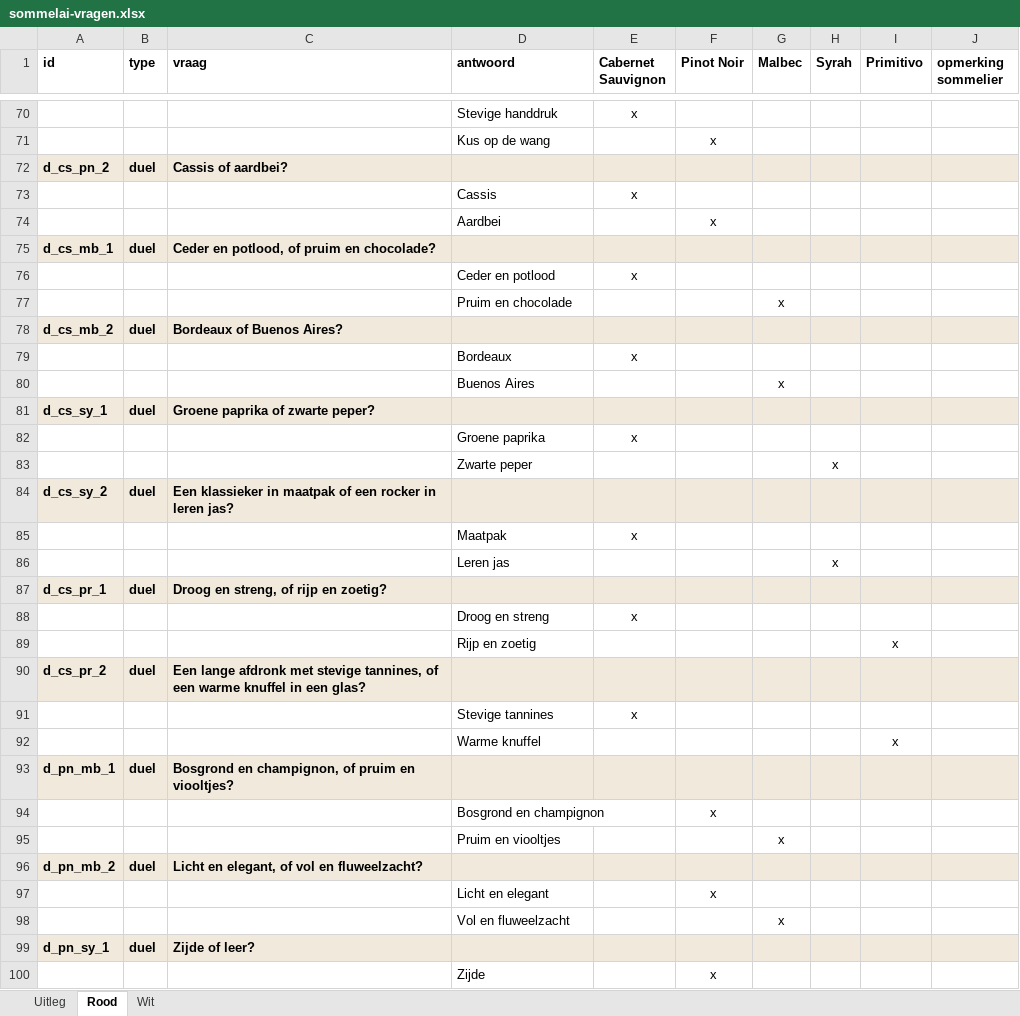
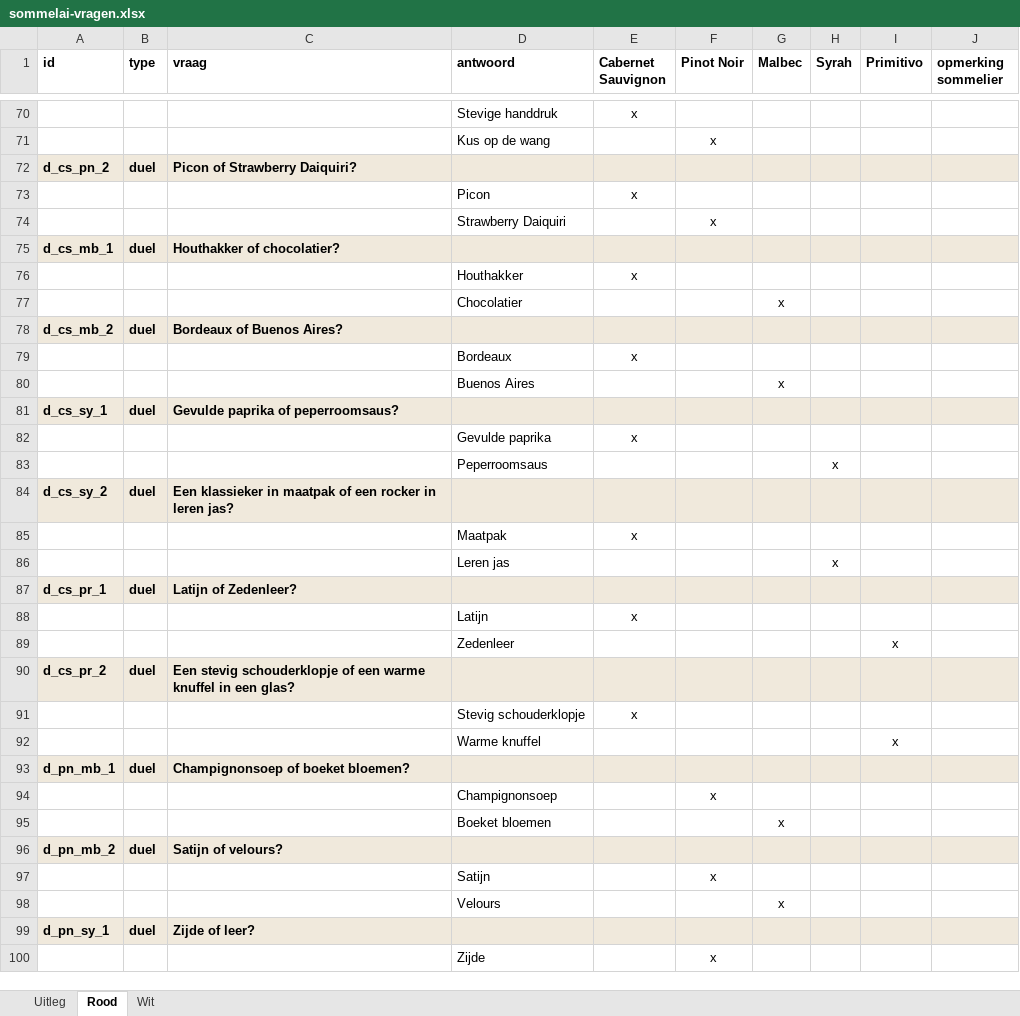
Before and after one commit to Flip55/dewijnproeverij, an Excel workbook: vragen/sommelai-vragen.xlsx, sheet Rood, drawn as a sheet; only a part is shown, gaps mark what is left out; values as stored, in another font and other column widths than the file's, no borders; the diff covers the shown part only; the diff names each change by its address in the sheet, - before the commit and + after, or states it on an @@ line.

```diff
--- a/vragen/sommelai-vragen.xlsx (sheet Rood)
+++ b/vragen/sommelai-vragen.xlsx (sheet Rood)
-C72 (vraag): Cassis of aardbei?
+C72 (vraag): Picon of Strawberry Daiquiri?
-D73 (antwoord): Cassis
+D73 (antwoord): Picon
-D74 (antwoord): Aardbei
+D74 (antwoord): Strawberry Daiquiri
-C75 (vraag): Ceder en potlood, of pruim en chocolade?
+C75 (vraag): Houthakker of chocolatier?
-D76 (antwoord): Ceder en potlood
+D76 (antwoord): Houthakker
-D77 (antwoord): Pruim en chocolade
+D77 (antwoord): Chocolatier
-C81 (vraag): Groene paprika of zwarte peper?
+C81 (vraag): Gevulde paprika of peperroomsaus?
-D82 (antwoord): Groene paprika
+D82 (antwoord): Gevulde paprika
-D83 (antwoord): Zwarte peper
+D83 (antwoord): Peperroomsaus
-C87 (vraag): Droog en streng, of rijp en zoetig?
+C87 (vraag): Latijn of Zedenleer?
-D88 (antwoord): Droog en streng
+D88 (antwoord): Latijn
-D89 (antwoord): Rijp en zoetig
+D89 (antwoord): Zedenleer
-C90 (vraag): Een lange afdronk met stevige tannines, of een…
+C90 (vraag): Een stevig schouderklopje of een…
-D91 (antwoord): Stevige tannines
+D91 (antwoord): Stevig schouderklopje
-C93 (vraag): Bosgrond en champignon, of pruim en viooltjes?
+C93 (vraag): Champignonsoep of boeket bloemen?
-D94 (antwoord): Bosgrond en champignon
+D94 (antwoord): Champignonsoep
-D95 (antwoord): Pruim en viooltjes
+D95 (antwoord): Boeket bloemen
-C96 (vraag): Licht en elegant, of vol en fluweelzacht?
+C96 (vraag): Satijn of velours?
-D97 (antwoord): Licht en elegant
+D97 (antwoord): Satijn
-D98 (antwoord): Vol en fluweelzacht
+D98 (antwoord): Velours
```
Also changed, not shown: 7 edited cells elsewhere in this sheet, sheet Wit, 1 other file.
